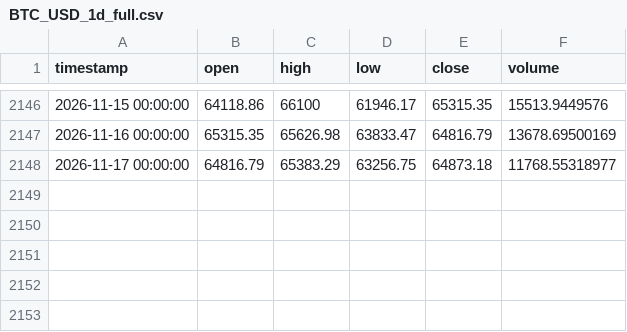
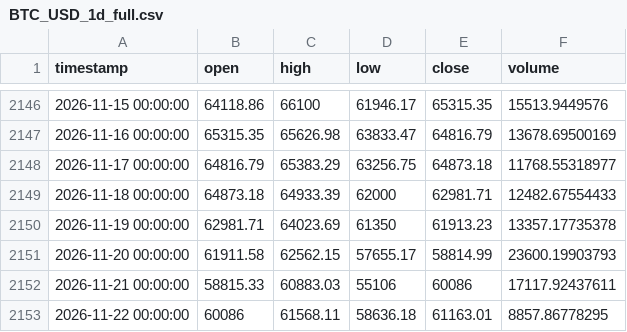
Before and after one commit to Sammyalhashe/backtesting-data-flake, a CSV file: data/1d/BTC_USD_1d_full.csv, drawn as a sheet; only a part is shown, gaps mark what is left out; the diff names each change by its address in the sheet, - before the commit and + after, or states it on an @@ line.

```diff
--- a/data/1d/BTC_USD_1d_full.csv
+++ b/data/1d/BTC_USD_1d_full.csv
+row 2149: 2026-11-18 00:00:00 | 64873.18 | 64933.39 | 62000 | 62981.71 | 12482.67554433
+row 2150: 2026-11-19 00:00:00 | 62981.71 | 64023.69 | 61350 | 61913.23 | 13357.17735378
+row 2151: 2026-11-20 00:00:00 | 61911.58 | 62562.15 | 57655.17 | 58814.99 | 23600.19903793
+row 2152: 2026-11-21 00:00:00 | 58815.33 | 60883.03 | 55106 | 60086 | 17117.92437611
+row 2153: 2026-11-22 00:00:00 | 60086 | 61568.11 | 58636.18 | 61163.01 | 8857.86778295
```
Also changed, not shown: data/1d/ETH_USD_1d_full.csv, data/1d/LTC_USD_1d_full.csv, 37 other files.
